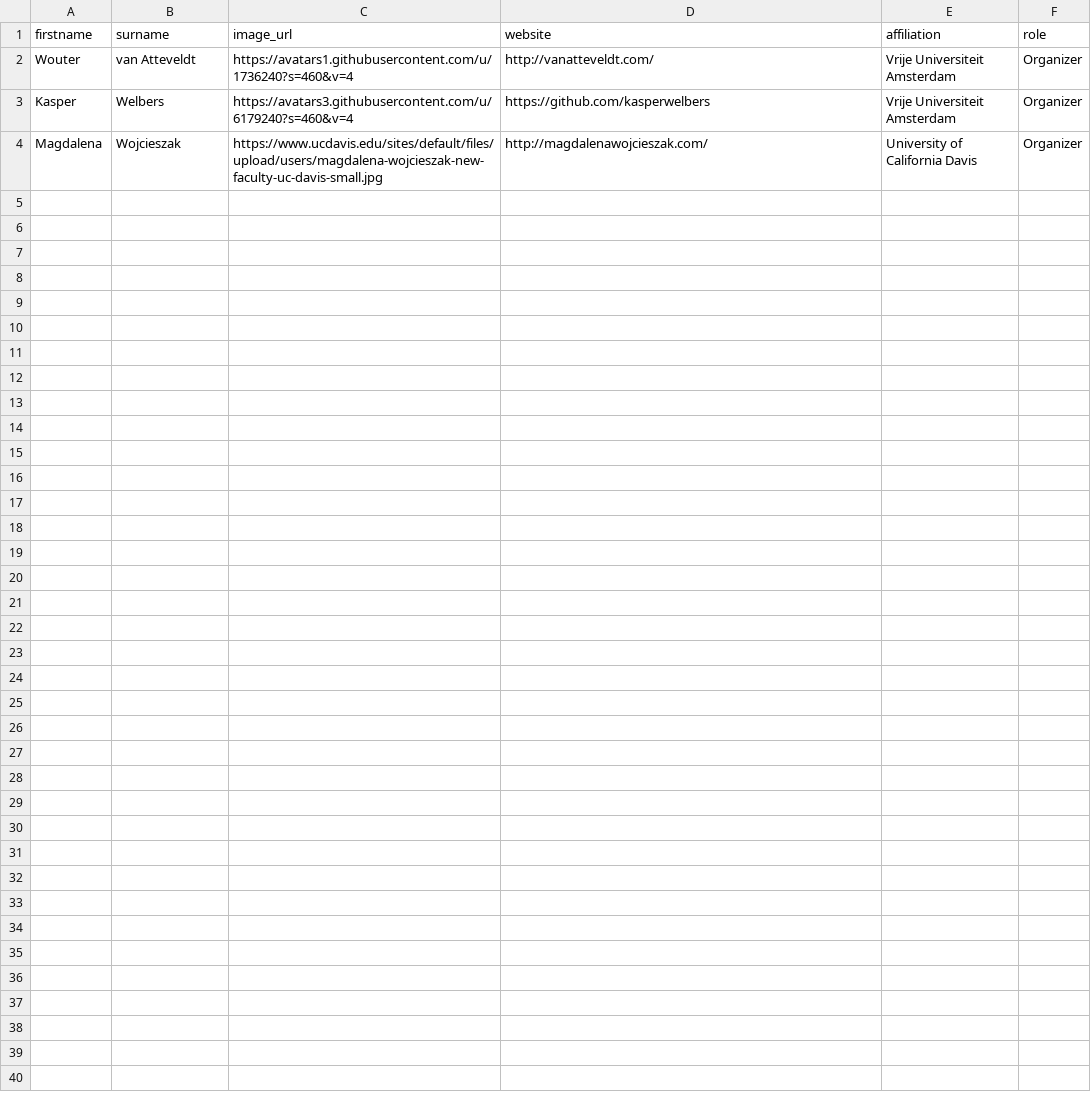
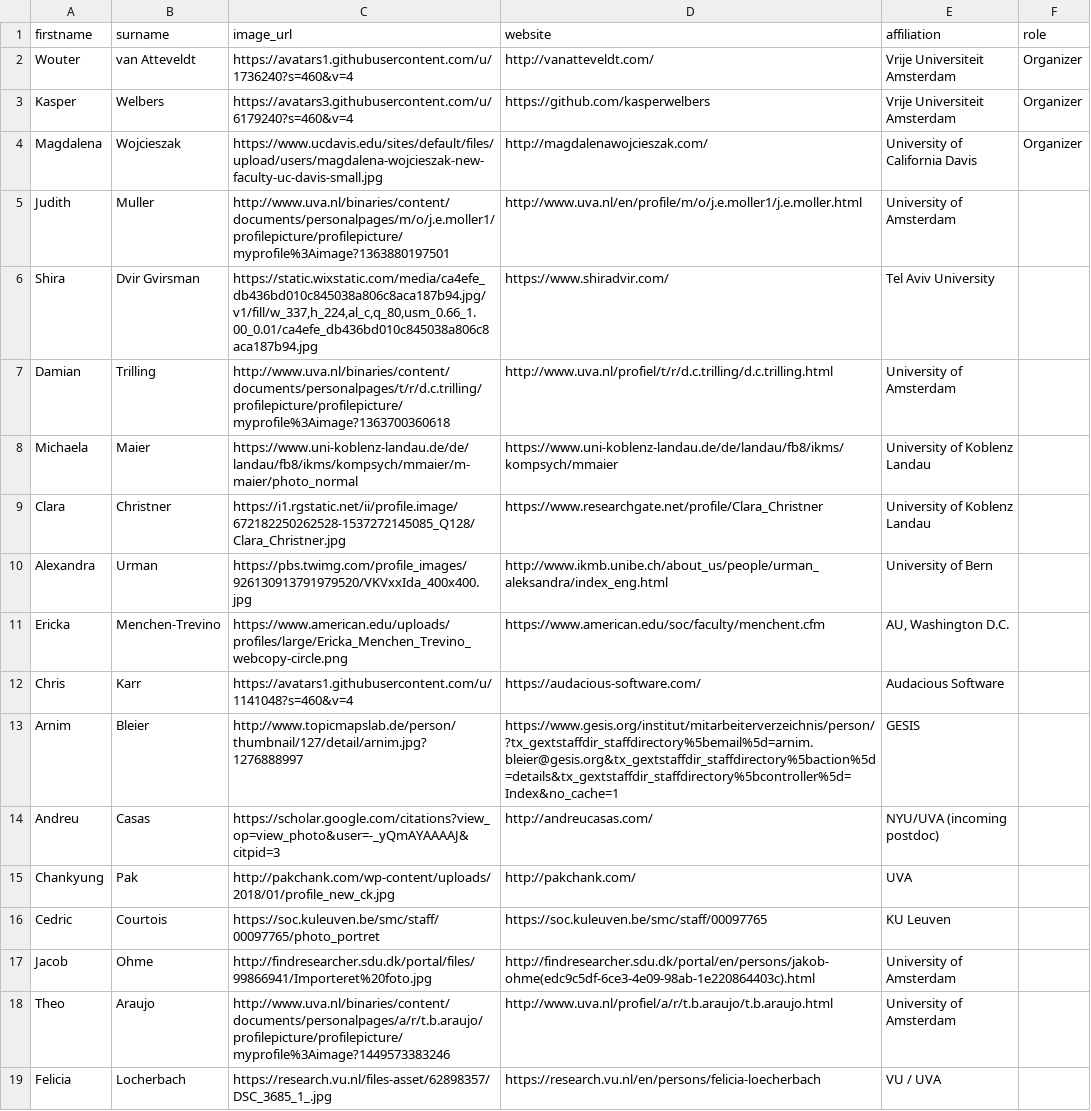
Before and after one commit to ccs-amsterdam/digitaltrackingworkshop18, a CSV file: participants/participants.csv, drawn as a sheet.

Commit message:
added participants

```diff
--- a/participants/participants.csv
+++ b/participants/participants.csv
@@ -4 +4,16 @@ Kasper,Welbers,https://avatars3.githubusercontent.com/u/6179240?s=460&v=4,https:
 Magdalena,Wojcieszak,https://www.ucdavis.edu/sites/default/files/upload/users/magdalena-wojcieszak-new-faculty-uc-davis-small.jpg,http://magdalenawojcieszak.com/,University of California Davis,Organizer
+Judith,Muller,http://www.uva.nl/binaries/content/documents/personalpages/m/o/j.e.moller1/profilepicture/profilepicture/myprofile%3Aimage?1363880197501,http://www.uva.nl/en/profile/m/o/j.e.moller1/j.e.moller.html,University of Amsterdam,
+Shira,Dvir Gvirsman,"https://static.wixstatic.com/media/ca4efe_db436bd010c845038a806c8aca187b94.jpg/v1/fill/w_337,h_224,al_c,q_80,usm_0.66_1.00_0.01/ca4efe_db436bd010c845038a806c8aca187b94.jpg",https://www.shiradvir.com/,Tel Aviv University,
+Damian,Trilling,http://www.uva.nl/binaries/content/documents/personalpages/t/r/d.c.trilling/profilepicture/profilepicture/myprofile%3Aimage?1363700360618,http://www.uva.nl/profiel/t/r/d.c.trilling/d.c.trilling.html,University of Amsterdam,
+Michaela,Maier,https://www.uni-koblenz-landau.de/de/landau/fb8/ikms/kompsych/mmaier/m-maier/photo_normal,https://www.uni-koblenz-landau.de/de/landau/fb8/ikms/kompsych/mmaier,University of Koblenz Landau,
+Clara,Christner,https://i1.rgstatic.net/ii/profile.image/672182250262528-1537272145085_Q128/Clara_Christner.jpg,https://www.researchgate.net/profile/Clara_Christner,University of Koblenz Landau,
+Alexandra,Urman,https://pbs.twimg.com/profile_images/926130913791979520/VKVxxIda_400x400.jpg,http://www.ikmb.unibe.ch/about_us/people/urman_aleksandra/index_eng.html,University of Bern,
+Ericka,Menchen-Trevino,https://www.american.edu/uploads/profiles/large/Ericka_Menchen_Trevino_webcopy-circle.png,https://www.american.edu/soc/faculty/menchent.cfm,"AU, Washington D.C.",
+Chris,Karr,https://avatars1.githubusercontent.com/u/1141048?s=460&v=4,https://audacious-software.com/,Audacious Software,
+Arnim,Bleier,http://www.topicmapslab.de/person/thumbnail/127/detail/arnim.jpg?1276888997,https://www.gesis.org/institut/mitarbeiterverzeichnis/person/?tx_gextstaffdir_staffdirectory%5bemail%5d=arnim.bleier@gesis.org&tx_gextstaffdir_staffdirectory%5baction%5d=details&tx_gextstaffdir_staffdirectory%5bcontroller%5d=Index&no_cache=1,GESIS,
+Andreu,Casas,https://scholar.google.com/citations?view_op=view_photo&user=-_yQmAYAAAAJ&citpid=3,http://andreucasas.com/,NYU/UVA (incoming postdoc),
+Chankyung ,Pak,http://pakchank.com/wp-content/uploads/2018/01/profile_new_ck.jpg,http://pakchank.com/,UVA,
+Cedric,Courtois,https://soc.kuleuven.be/smc/staff/00097765/photo_portret,https://soc.kuleuven.be/smc/staff/00097765,KU Leuven,
+Jacob,Ohme,http://findresearcher.sdu.dk/portal/files/99866941/Importeret%20foto.jpg,http://findresearcher.sdu.dk/portal/en/persons/jakob-ohme(edc9c5df-6ce3-4e09-98ab-1e220864403c).html,University of Amsterdam,
+Theo,Araujo,http://www.uva.nl/binaries/content/documents/personalpages/a/r/t.b.araujo/profilepicture/profilepicture/myprofile%3Aimage?1449573383246,http://www.uva.nl/profiel/a/r/t.b.araujo/t.b.araujo.html,University of Amsterdam,
+Felicia,Locherbach,https://research.vu.nl/files-asset/62898357/DSC_3685_1_.jpg,https://research.vu.nl/en/persons/felicia-loecherbach,VU / UVA,
```
Also changed, not shown: 21 other files.
